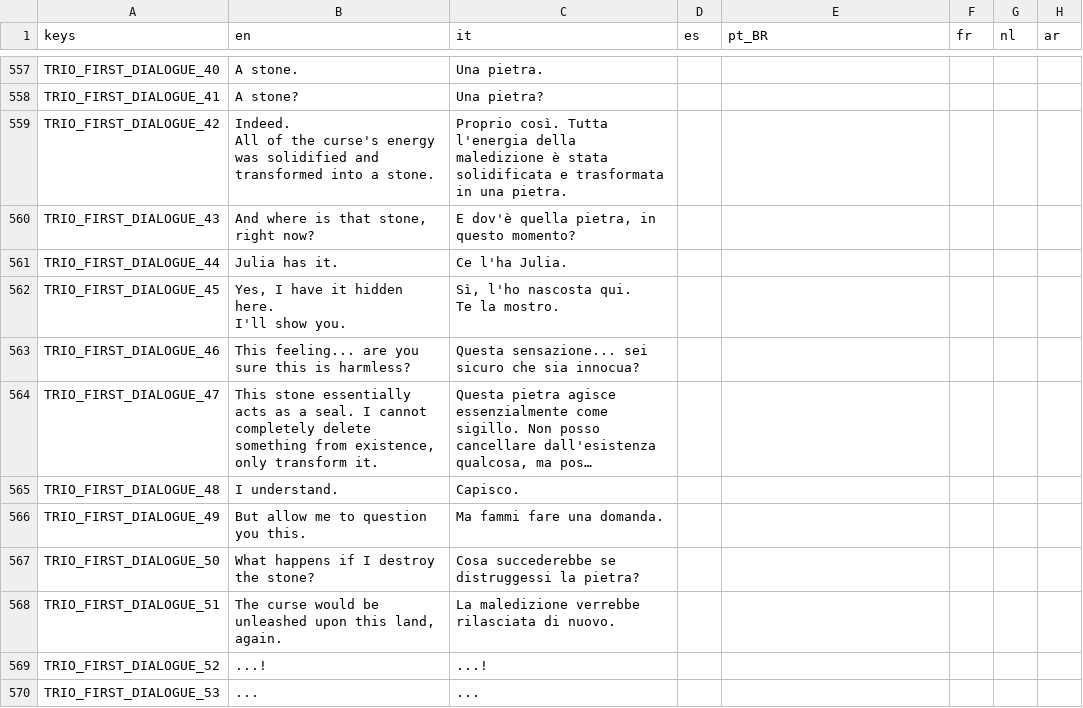
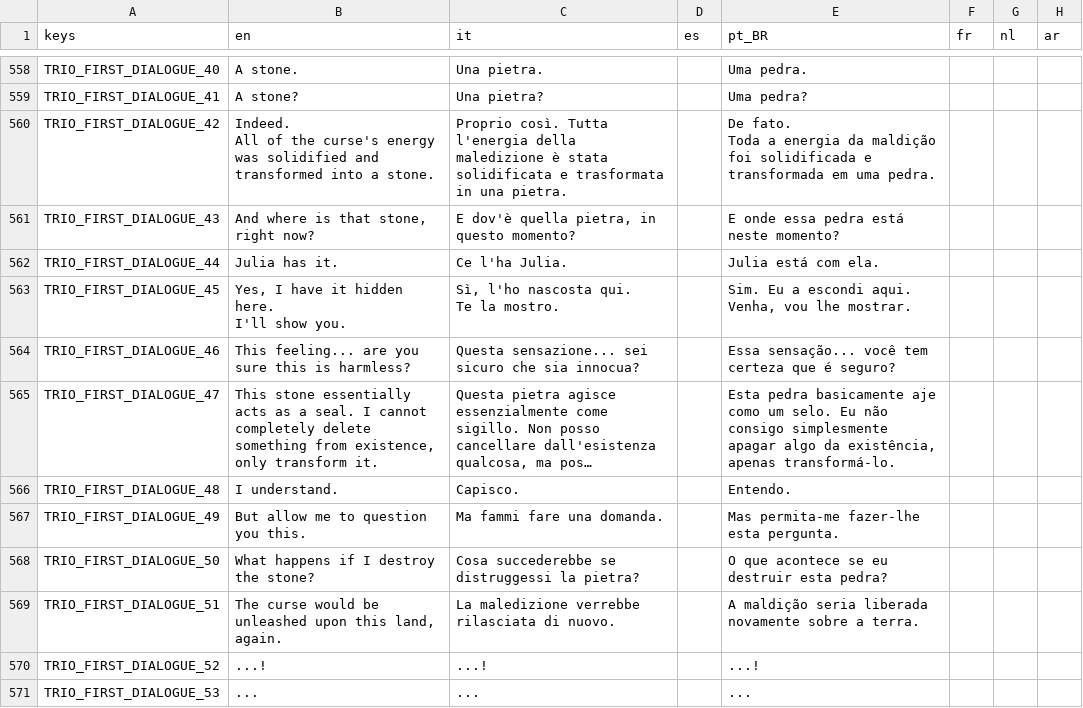
Before and after one commit to GianImpr/Castlevania-Remnants-of-Darkness, a CSV file: translation.csv, drawn as a sheet; only a part is shown, gaps mark what is left out; long unchanged cells end in …; addresses are those after the commit; ↵ is a line break in a cell; the diff covers the shown part only; the diff names each change by its address in the sheet, - before the commit and + after, or states it on an @@ line.

Commit message:
Initialized dialogue entry for Julia, Hector and Trevor's first meeting.

```diff
--- a/translation.csv
+++ b/translation.csv
-E558 (pt_BR): (empty)
+E558 (pt_BR): Uma pedra.
-E559 (pt_BR): (empty)
+E559 (pt_BR): Uma pedra?
-E560 (pt_BR): (empty)
+E560 (pt_BR): De fato. ↵ Toda a energia da maldição foi solidificada e transformada em uma pedra.
-E561 (pt_BR): (empty)
+E561 (pt_BR): E onde essa pedra está neste momento?
-E562 (pt_BR): (empty)
+E562 (pt_BR): Julia está com ela.
-E563 (pt_BR): (empty)
+E563 (pt_BR): Sim. Eu a escondi aqui. ↵ Venha, vou lhe mostrar.
-E564 (pt_BR): (empty)
+E564 (pt_BR): Essa sensação... você tem certeza que é seguro?
-E565 (pt_BR): (empty)
+E565 (pt_BR): Esta pedra basicamente aje como um selo. Eu não consigo simplesmente apagar algo da existência, apenas transformá-lo.
-E566 (pt_BR): (empty)
+E566 (pt_BR): Entendo.
-E567 (pt_BR): (empty)
+E567 (pt_BR): Mas permita-me fazer-lhe esta pergunta.
-E568 (pt_BR): (empty)
+E568 (pt_BR): O que acontece se eu destruir esta pedra?
-E569 (pt_BR): (empty)
+E569 (pt_BR): A maldição seria liberada novamente sobre a terra.
-E570 (pt_BR): (empty)
+E570 (pt_BR): ...!
-E571 (pt_BR): (empty)
+E571 (pt_BR): ...
```
Also changed, not shown: 1 added row and 109 edited cells elsewhere in this file, 14 other files.
